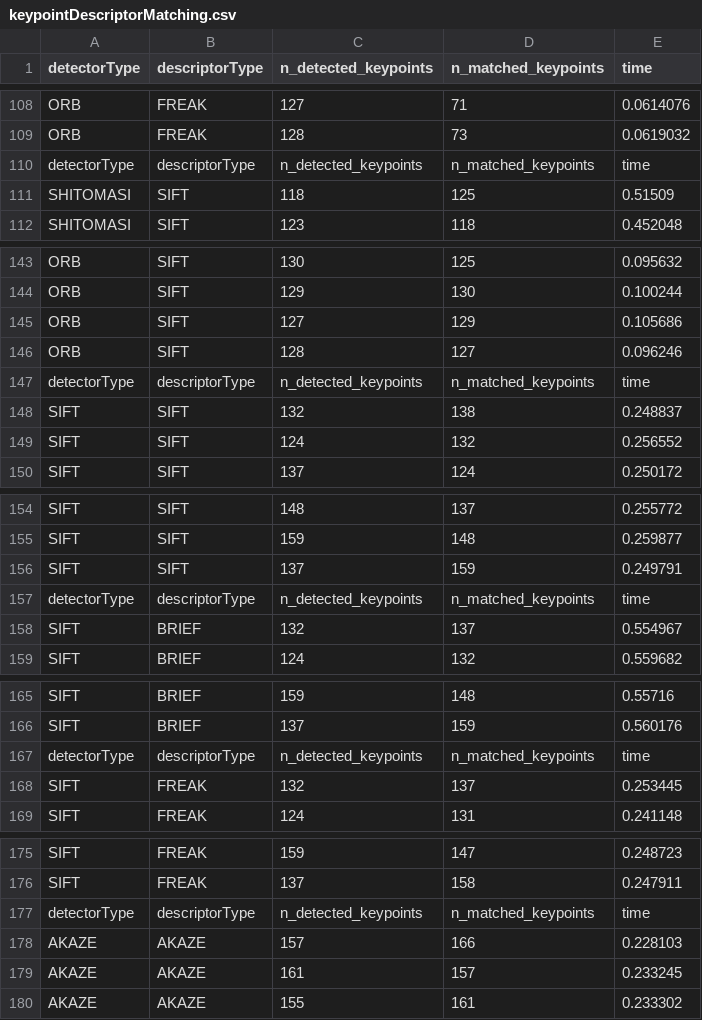
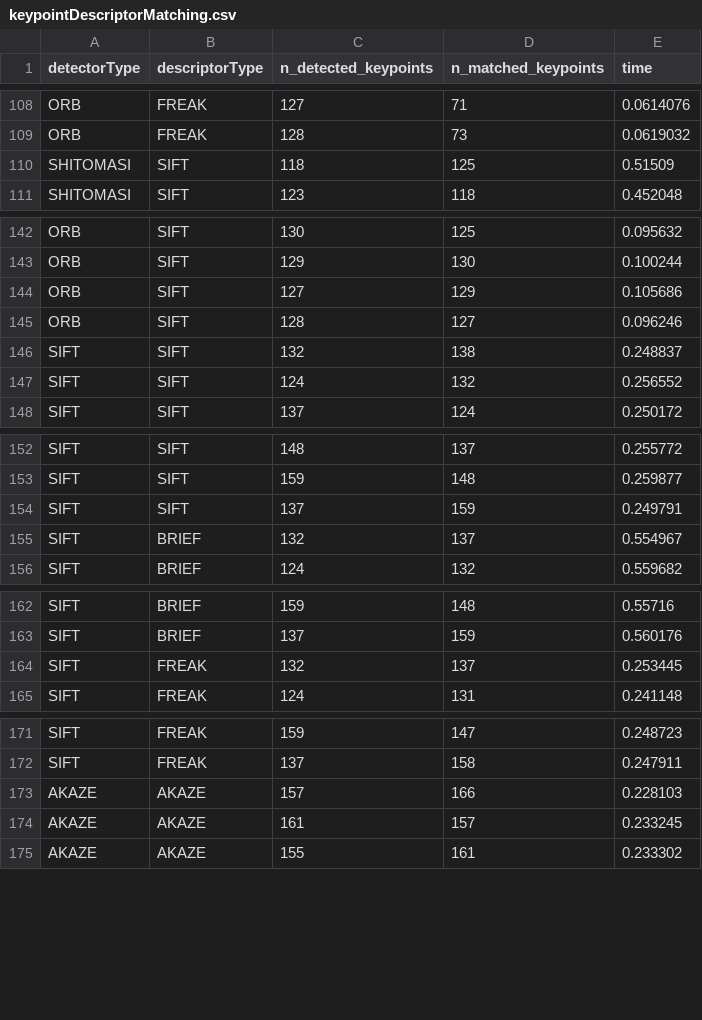
Before and after one commit to mrrocketraccoon/CameraBased2DFeatureTracking, a CSV file: keypointDescriptorMatching.csv, drawn as a sheet; only a part is shown, gaps mark what is left out; the diff names each change by its address in the sheet, - before the commit and + after, or states it on an @@ line.

Commit message:
Added results of different keypoint detection-description combinations.

```diff
--- a/keypointDescriptorMatching.csv
+++ b/keypointDescriptorMatching.csv
-row 110: detectorType | descriptorType | n_detected_keypoints | n_matched_keypoints | time
-row 147: detectorType | descriptorType | n_detected_keypoints | n_matched_keypoints | time
-row 157: detectorType | descriptorType | n_detected_keypoints | n_matched_keypoints | time
-row 167: detectorType | descriptorType | n_detected_keypoints | n_matched_keypoints | time
-row 177: detectorType | descriptorType | n_detected_keypoints | n_matched_keypoints | time
```
Also changed, not shown: 4 other files.
